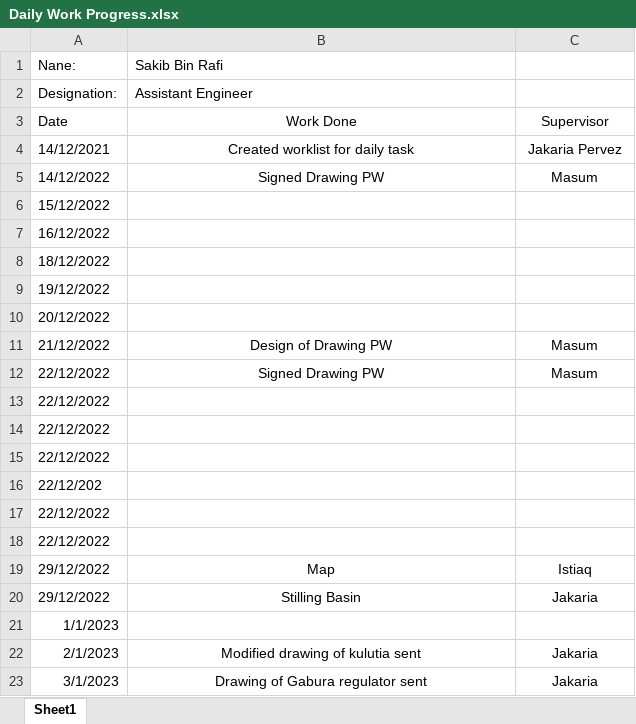
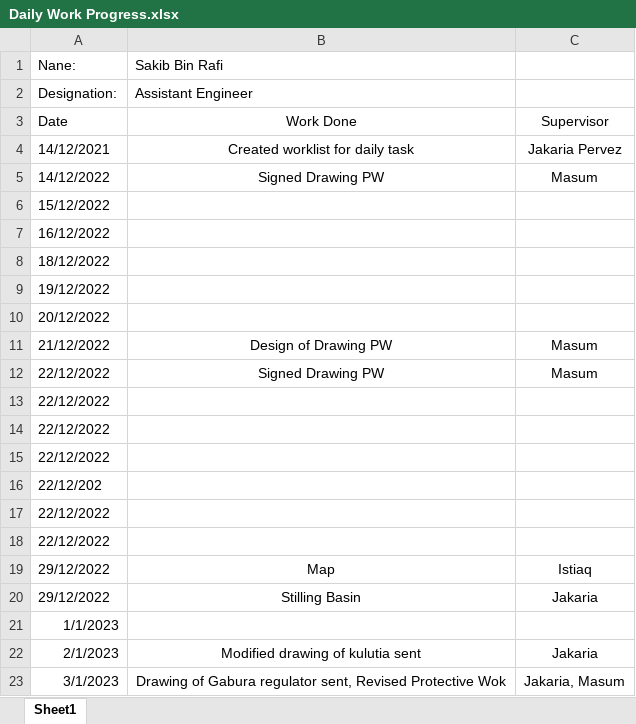
Before and after one commit to dc8r207/Designs_All, an Excel workbook: AE Sakib/Daily Work Progress.xlsx, sheet Sheet1, drawn as a sheet; values as stored, in another font and other column widths than the file's, no borders; the diff names each change by its address in the sheet, - before the commit and + after, or states it on an @@ line.

Commit message:
Status
Status

```diff
--- a/AE Sakib/Daily Work Progress.xlsx (sheet Sheet1)
+++ b/AE Sakib/Daily Work Progress.xlsx (sheet Sheet1)
-B23 (Sakib Bin Rafi): Drawing of Gabura regulator sent
+B23 (Sakib Bin Rafi): Drawing of Gabura regulator sent, Revised Protective Wok
-C23: Jakaria
+C23: Jakaria, Masum
```
